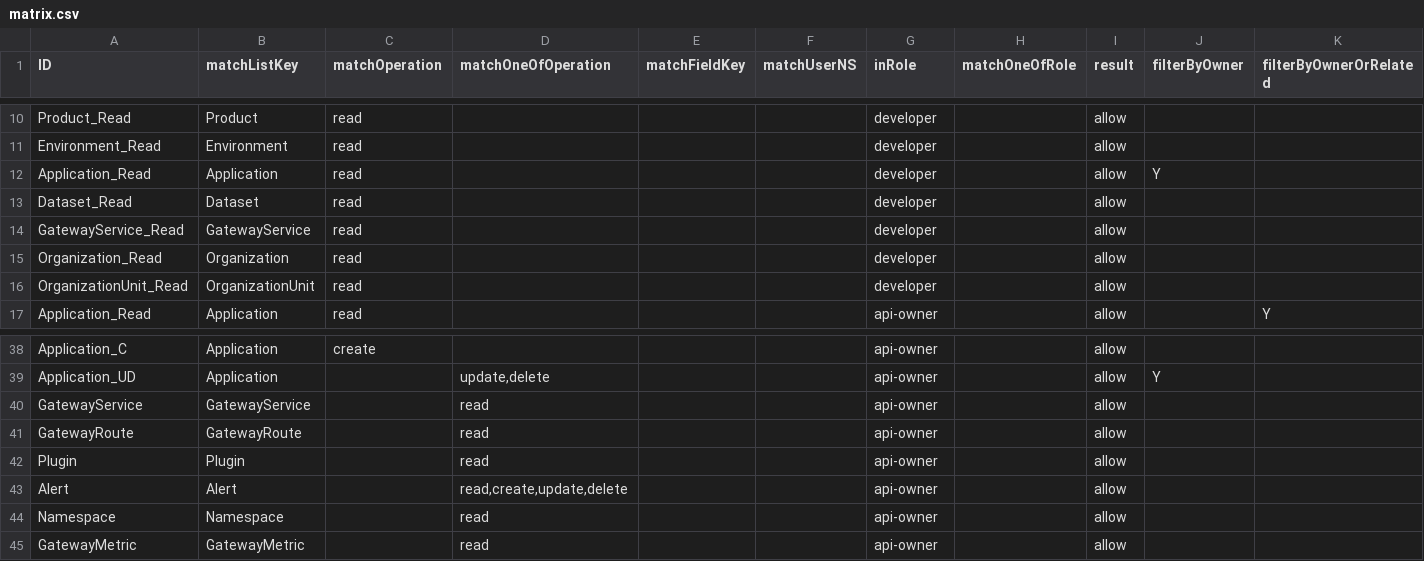
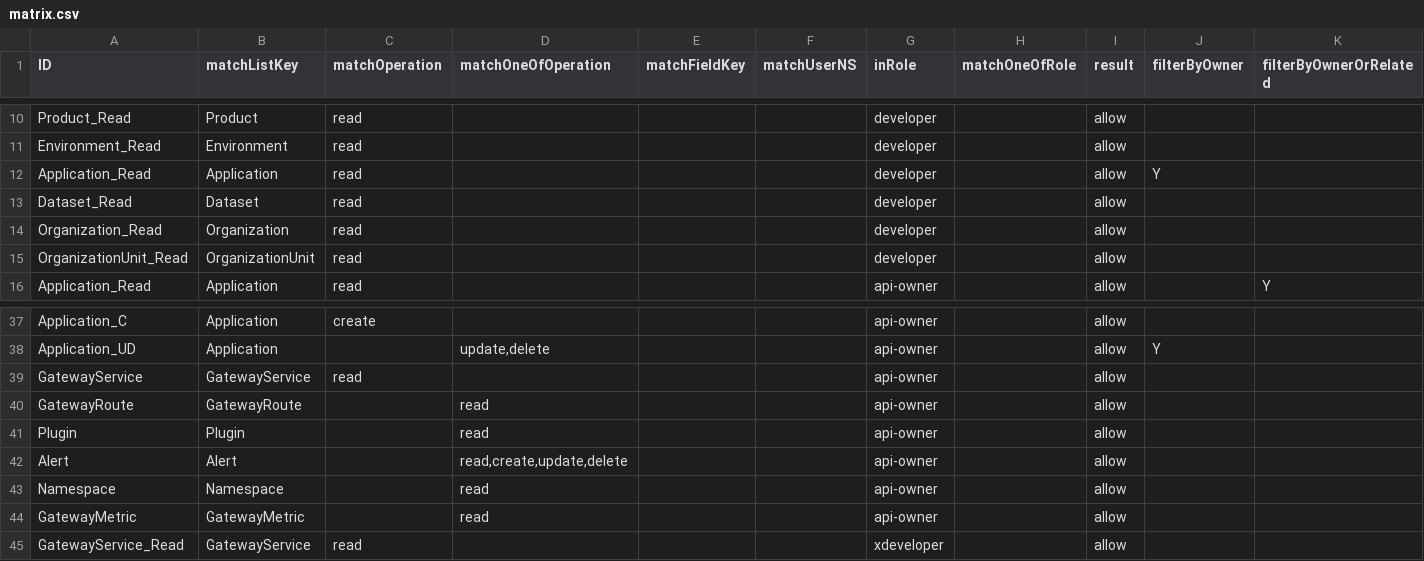
Before and after one commit to bcgov/api-services-portal, a CSV file: src/authz/matrix.csv, drawn as a sheet; only a part is shown, gaps mark what is left out; removed rows and columns are numbered as before the commit, all else as after; rows hold the shown columns only; the diff names each change by its address in the sheet, - before the commit and + after, or states it on an @@ line.

```diff
--- a/src/authz/matrix.csv
+++ b/src/authz/matrix.csv
-row 14: GatewayService_Read | GatewayService | read |  |  |  | developer |  | allow
-C39 (matchOperation): (empty)
+C39 (matchOperation): read
-D39 (matchOneOfOperation): read
+D39 (matchOneOfOperation): (empty)
+row 45: GatewayService_Read | GatewayService | read |  |  |  | xdeveloper |  | allow
```
Also changed, not shown: 20 other files.
